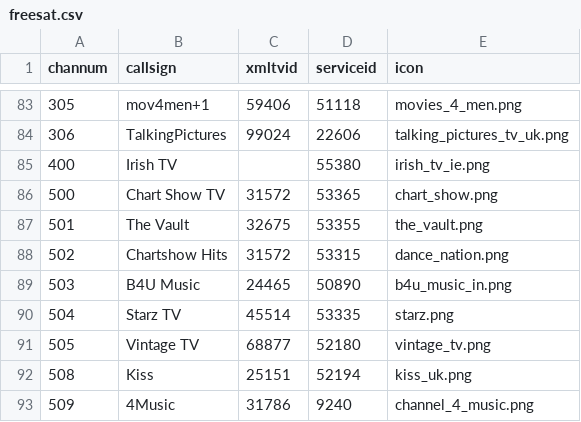
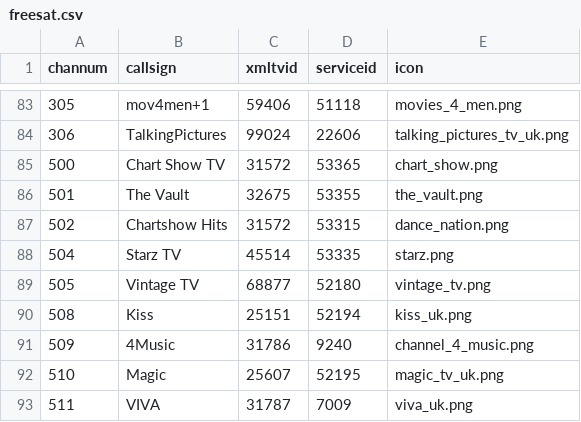
Before and after one commit to ta264/mythtv_channel_manager, a CSV file: contrib/freesat.csv, drawn as a sheet; only a part is shown, gaps mark what is left out; the shorter side is filled out with more unchanged rows.

Commit message:
Remove old channels

```diff
--- a/contrib/freesat.csv
+++ b/contrib/freesat.csv
@@ -84,3 +84,2 @@ channum,callsign,xmltvid,serviceid,icon
 306,TalkingPictures,99024,22606,talking_pictures_tv_uk.png
-400,Irish TV,,55380,irish_tv_ie.png
 500,Chart Show TV,31572,53365,chart_show.png
@@ -88,3 +87,2 @@ channum,callsign,xmltvid,serviceid,icon
 502,Chartshow Hits,31572,53315,dance_nation.png
-503,B4U Music,24465,50890,b4u_music_in.png
 504,Starz TV,45514,53335,starz.png
```
